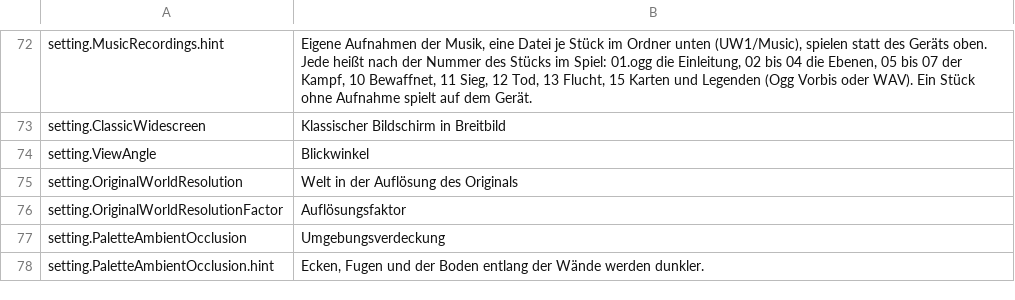
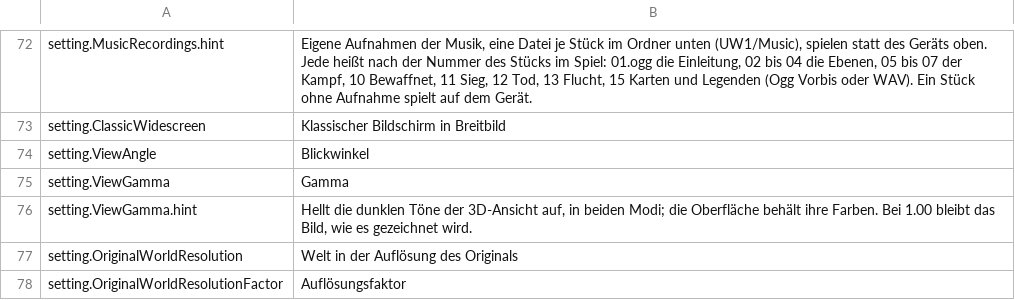
Before and after one commit to PQMarine/UnderworldRevisited, a TSV file: Languages/de.tsv, drawn as a sheet; only a part is shown, gaps mark what is left out; the shorter side is filled out with more unchanged rows.

Commit message:
Version 0.13.1: Gamma

```diff
--- a/Languages/de.tsv
+++ b/Languages/de.tsv
@@ -74,2 +74,4 @@ setting.ClassicWidescreen	Klassischer Bildschirm in Breitbild
 setting.ViewAngle	Blickwinkel
+setting.ViewGamma	Gamma
+setting.ViewGamma.hint	Hellt die dunklen Töne der 3D-Ansicht auf, in beiden Modi; die Oberfläche behält ihre Farben. Bei 1.00 bleibt das Bild, wie es gezeichnet wird.
 setting.OriginalWorldResolution	Welt in der Auflösung des Originals
```
Also changed, not shown: 45 other files.
